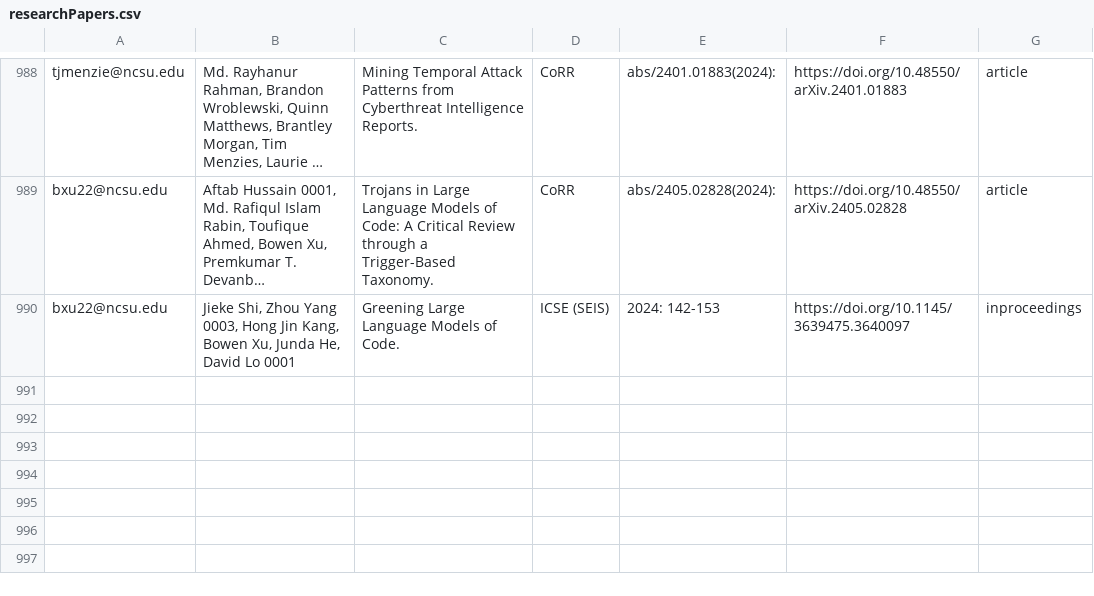
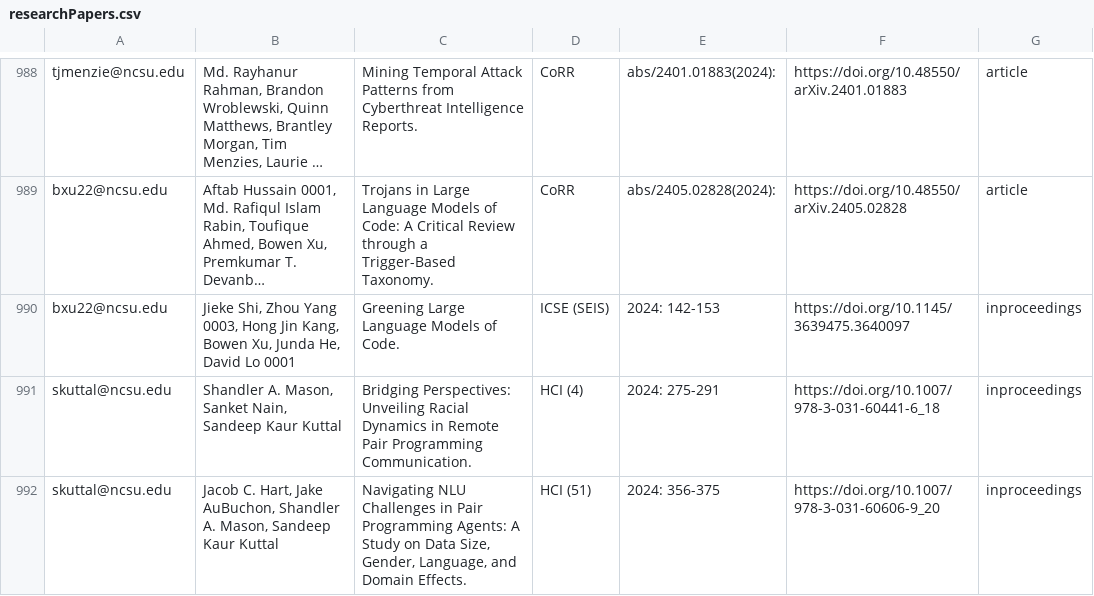
Before and after one commit to ncsu-software/ncsu-software.github.io, a CSV file: _data/researchers/sheets/researchPapers.csv, drawn as a sheet; only a part is shown, gaps mark what is left out; long unchanged cells end in …; the diff names each change by its address in the sheet, - before the commit and + after, or states it on an @@ line.

Commit message:
Update sheets

```diff
--- a/_data/researchers/sheets/researchPapers.csv
+++ b/_data/researchers/sheets/researchPapers.csv
+row 991: skuttal@ncsu.edu | Shandler A. Mason, Sanket Nain, Sandeep Kaur Kuttal | Bridging Perspectives: Unveiling Racial Dynamics in Remote Pair Programming Communication. | HCI (4) | 2024: 275-291 | https://doi.org/10.1007/978-3-031-60441-6_18 | inproceedings
+row 992: skuttal@ncsu.edu | Jacob C. Hart, Jake AuBuchon, Shandler A. Mason, Sandeep Kaur Kuttal | Navigating NLU Challenges in Pair Programming Agents: A Study on Data Size, Gender, Language, and Domain Effects. | HCI (51) | 2024: 356-375 | https://doi.org/10.1007/978-3-031-60606-9_20 | inproceedings
```
